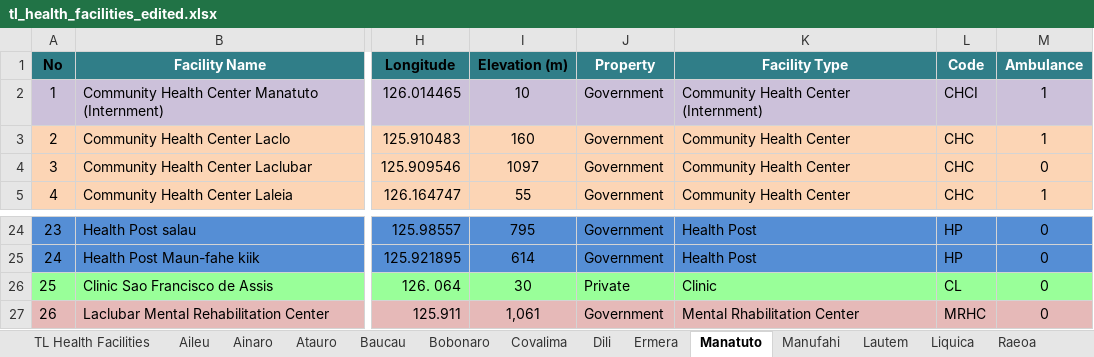
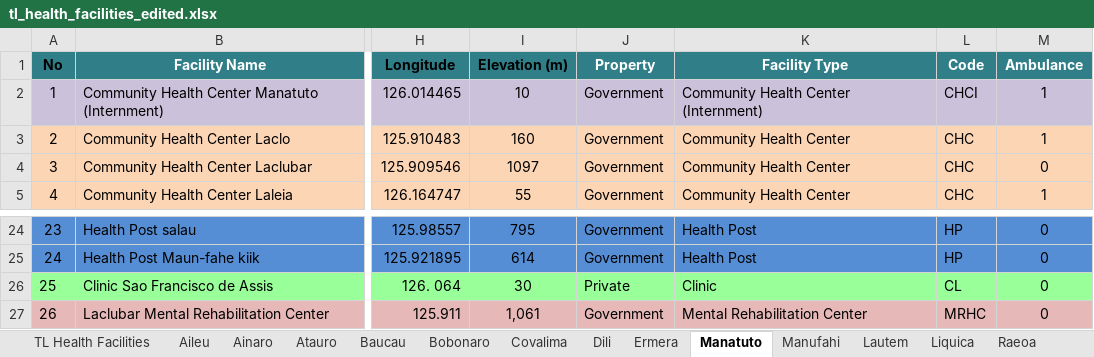
Before and after one commit to erickson-rimes/health-dss, an Excel workbook: db_initializers/facilities/tl_health_facilities_edited.xlsx, sheet Manatuto, drawn as a sheet; only a part is shown, gaps mark what is left out; values as stored, in another font and other column widths than the file's, no borders; ↵ is a line break in a cell; the diff names each change by its address in the sheet, - before the commit and + after, or states it on an @@ line.

```diff
--- a/db_initializers/facilities/tl_health_facilities_edited.xlsx (sheet Manatuto)
+++ b/db_initializers/facilities/tl_health_facilities_edited.xlsx (sheet Manatuto)
-K2 (Facility Type): Community Health Center ↵ (Internment)
+K2 (Facility Type): Community Health Center (Internment)
-K27 (Facility Type): Mental Rhabilitation Center
+K27 (Facility Type): Mental Rehabilitation Center
```
Also changed, not shown: sheet Liquica, sheet Aileu, sheet Ainaro, sheet Manufahi, sheet Lautem, sheet Viqueque, 1 more sheet, 19 other files.
